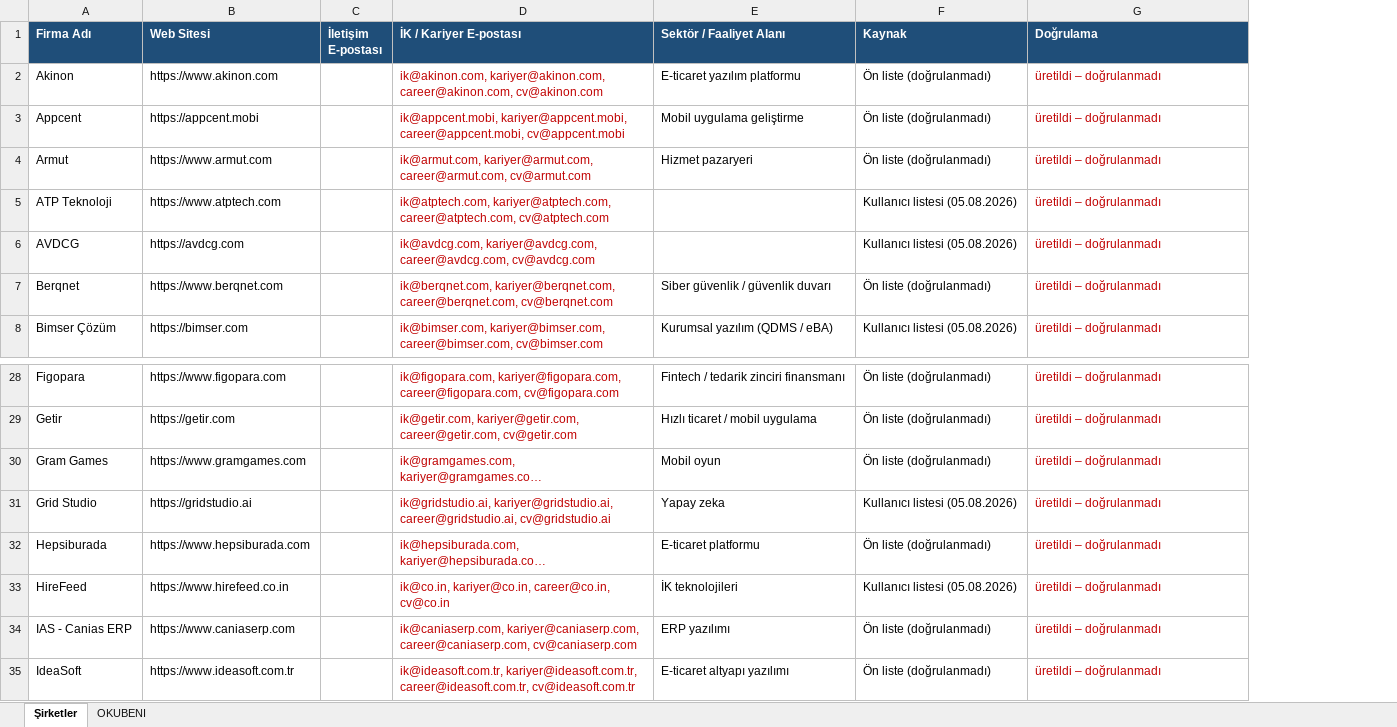
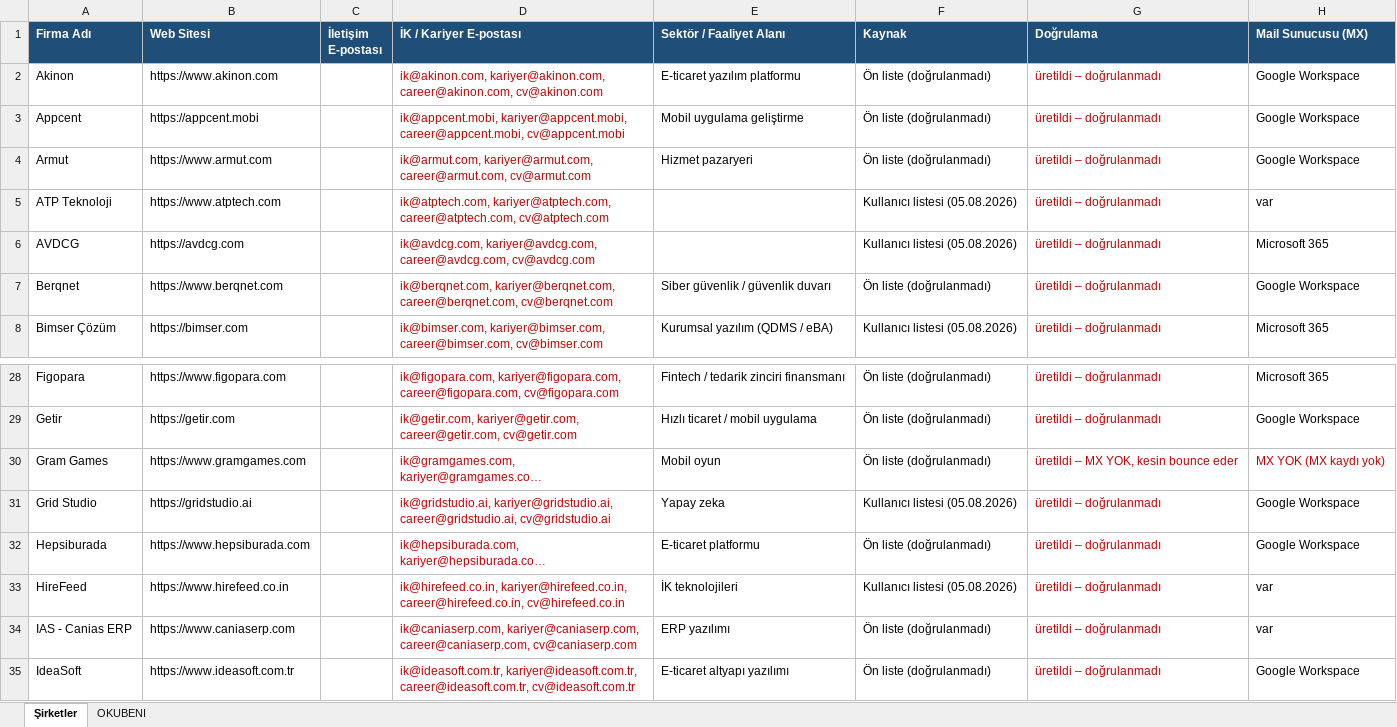
Before and after one commit to Slankss/Mail-Scheduler-App, an Excel workbook: istanbul_yazilim_sirketleri.xlsx, sheet Şirketler, drawn as a sheet; only a part is shown, gaps mark what is left out; long unchanged cells end in …; values as stored, in another font and other column widths than the file's, no borders; the diff names each change by its address in the sheet, - before the commit and + after, or states it on an @@ line.

```diff
--- a/istanbul_yazilim_sirketleri.xlsx (sheet Şirketler)
+++ b/istanbul_yazilim_sirketleri.xlsx (sheet Şirketler)
+column H (Mail Sunucusu (MX)), rows 2-8: Google Workspace | Google Workspace | Google Workspace | var | Microsoft 365 | Google Workspace | Microsoft 365; rows 28-35: Microsoft 365 | Google Workspace | MX YOK (MX kaydı yok) | Google Workspace | Google Workspace | var | var | Google Workspace
-G30 (Doğrulama): üretildi – doğrulanmadı
+G30 (Doğrulama): üretildi – MX YOK, kesin bounce eder
-D33 (İK / Kariyer E-postası): ik@co.in, kariyer@co.in, career@co.in, cv@co.in
+D33 (İK / Kariyer E-postası): ik@hirefeed.co.in, kariyer@hirefeed.co.in, career@hirefeed.co.in, cv@hirefeed.co.in
```
Also changed, not shown: 3 other files.
